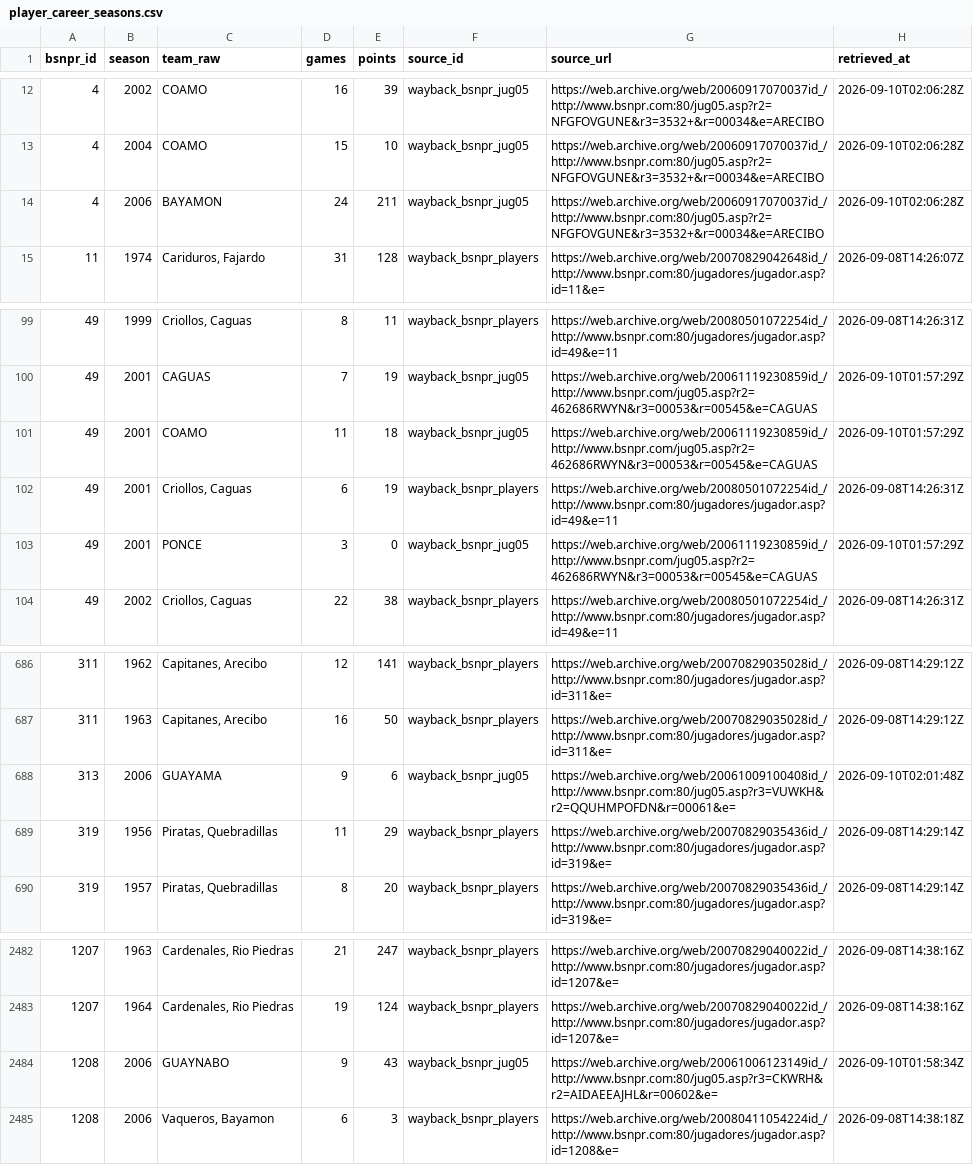
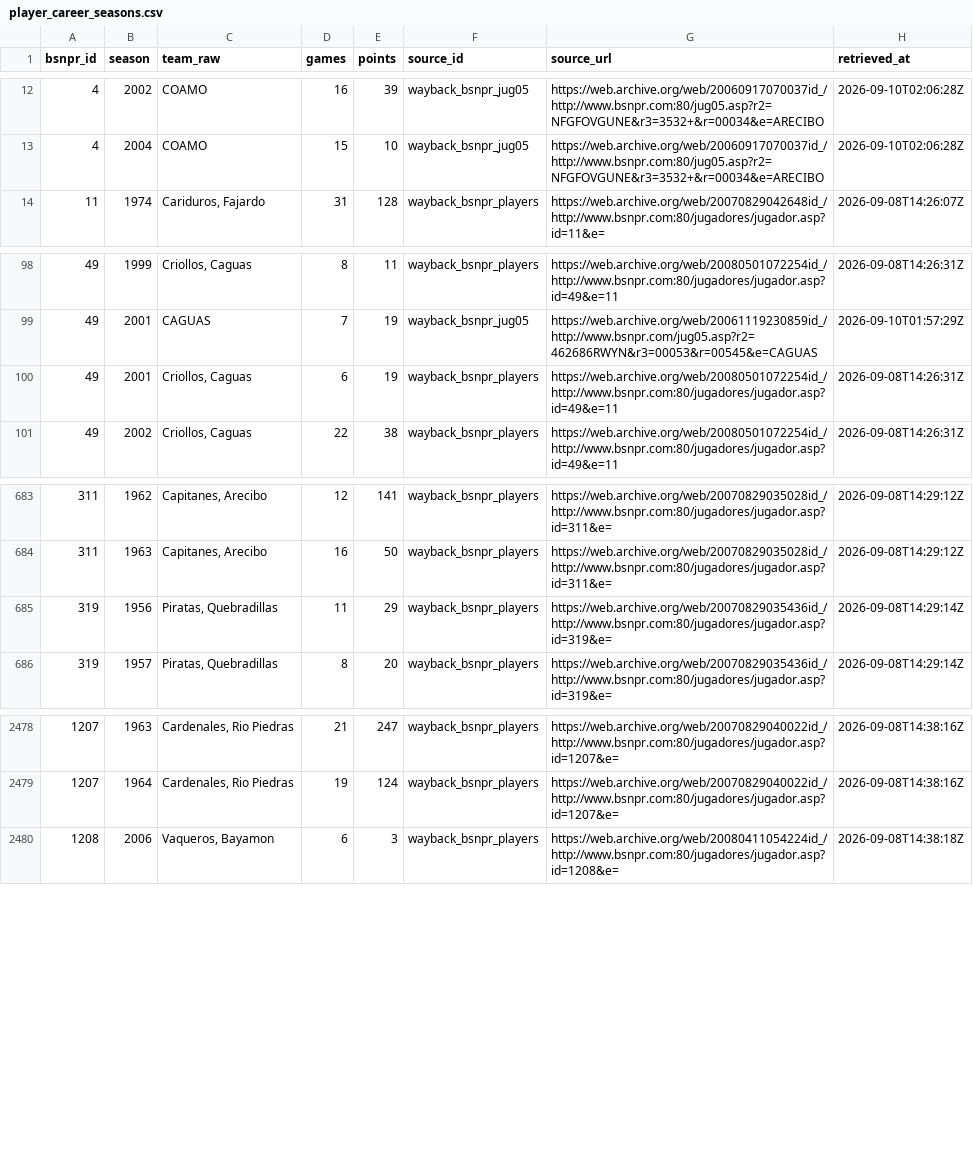
Before and after one commit to benniz888/bsn-archivo, a CSV file: data/clean/player_career_seasons.csv, drawn as a sheet; only a part is shown, gaps mark what is left out.

```diff
--- a/data/clean/player_career_seasons.csv
+++ b/data/clean/player_career_seasons.csv
@@ -13,3 +13,2 @@ bsnpr_id,season,team_raw,games,points,source_id,source_url,retrieved_at
 4,2004,COAMO,15,10,wayback_bsnpr_jug05,https://web.archive.org/web/20060917070037id_/http://www.bsnpr.com:80/jug05.asp?r2=NFGFOVGUNE&r3=3532+&r=00034&e=ARECIBO,2026-09-10T02:06:28Z
-4,2006,BAYAMON,24,211,wayback_bsnpr_jug05,https://web.archive.org/web/20060917070037id_/http://www.bsnpr.com:80/jug05.asp?r2=NFGFOVGUNE&r3=3532+&r=00034&e=ARECIBO,2026-09-10T02:06:28Z
 11,1974,"Cariduros, Fajardo",31,128,wayback_bsnpr_players,https://web.archive.org/web/20070829042648id_/http://www.bsnpr.com:80/jugadores/jugador.asp?id=11&e=,2026-09-08T14:26:07Z
@@ -100,5 +99,3 @@ bsnpr_id,season,team_raw,games,points,source_id,source_url,retrieved_at
 49,2001,CAGUAS,7,19,wayback_bsnpr_jug05,https://web.archive.org/web/20061119230859id_/http://www.bsnpr.com/jug05.asp?r2=462686RWYN&r3=00053&r=00545&e=CAGUAS,2026-09-10T01:57:29Z
-49,2001,COAMO,11,18,wayback_bsnpr_jug05,https://web.archive.org/web/20061119230859id_/http://www.bsnpr.com/jug05.asp?r2=462686RWYN&r3=00053&r=00545&e=CAGUAS,2026-09-10T01:57:29Z
 49,2001,"Criollos, Caguas",6,19,wayback_bsnpr_players,https://web.archive.org/web/20080501072254id_/http://www.bsnpr.com:80/jugadores/jugador.asp?id=49&e=11,2026-09-08T14:26:31Z
-49,2001,PONCE,3,0,wayback_bsnpr_jug05,https://web.archive.org/web/20061119230859id_/http://www.bsnpr.com/jug05.asp?r2=462686RWYN&r3=00053&r=00545&e=CAGUAS,2026-09-10T01:57:29Z
 49,2002,"Criollos, Caguas",22,38,wayback_bsnpr_players,https://web.archive.org/web/20080501072254id_/http://www.bsnpr.com:80/jugadores/jugador.asp?id=49&e=11,2026-09-08T14:26:31Z
@@ -687,3 +684,2 @@ bsnpr_id,season,team_raw,games,points,source_id,source_url,retrieved_at
 311,1963,"Capitanes, Arecibo",16,50,wayback_bsnpr_players,https://web.archive.org/web/20070829035028id_/http://www.bsnpr.com:80/jugadores/jugador.asp?id=311&e=,2026-09-08T14:29:12Z
-313,2006,GUAYAMA,9,6,wayback_bsnpr_jug05,https://web.archive.org/web/20061009100408id_/http://www.bsnpr.com:80/jug05.asp?r3=VUWKH&r2=QQUHMPOFDN&r=00061&e=,2026-09-10T02:01:48Z
 319,1956,"Piratas, Quebradillas",11,29,wayback_bsnpr_players,https://web.archive.org/web/20070829035436id_/http://www.bsnpr.com:80/jugadores/jugador.asp?id=319&e=,2026-09-08T14:29:14Z
@@ -2483,3 +2479,2 @@ bsnpr_id,season,team_raw,games,points,source_id,source_url,retrieved_at
 1207,1964,"Cardenales, Rio Piedras",19,124,wayback_bsnpr_players,https://web.archive.org/web/20070829040022id_/http://www.bsnpr.com:80/jugadores/jugador.asp?id=1207&e=,2026-09-08T14:38:16Z
-1208,2006,GUAYNABO,9,43,wayback_bsnpr_jug05,https://web.archive.org/web/20061006123149id_/http://www.bsnpr.com:80/jug05.asp?r3=CKWRH&r2=AIDAEEAJHL&r=00602&e=,2026-09-10T01:58:34Z
 1208,2006,"Vaqueros, Bayamon",6,3,wayback_bsnpr_players,https://web.archive.org/web/20080411054224id_/http://www.bsnpr.com:80/jugadores/jugador.asp?id=1208&e=,2026-09-08T14:38:18Z
```
Also changed, not shown: 23 other files.
